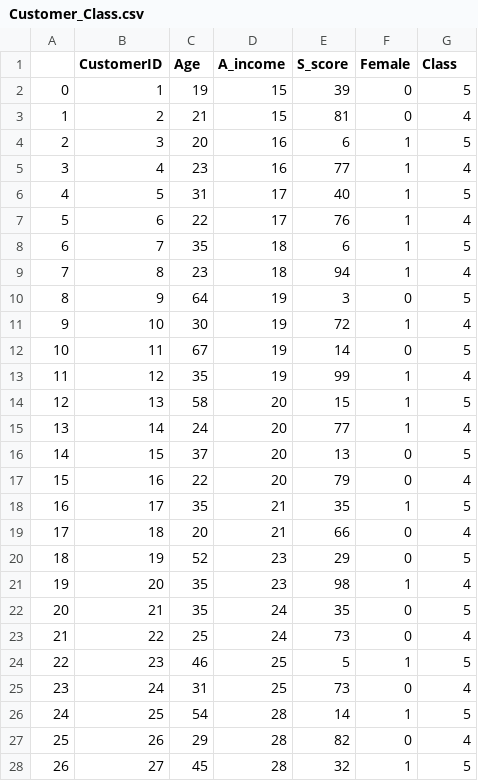
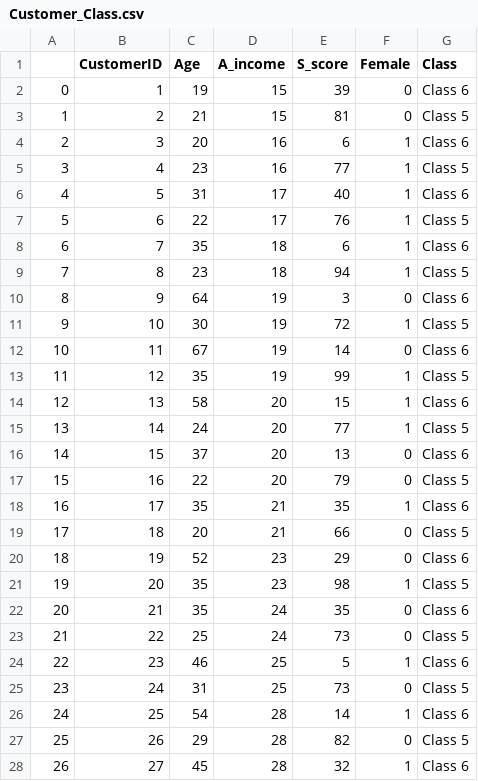
Before and after one commit to rk1489/Customer_Classification, a CSV file: Source_code/Customer_Class.csv, drawn as a sheet; only a part is shown; the diff covers the shown part only.

```diff
--- a/Source_code/Customer_Class.csv
+++ b/Source_code/Customer_Class.csv
@@ -1,28 +1,28 @@
 ,CustomerID,Age,A_income,S_score,Female,Class
-0,1,19,15,39,0,5
-1,2,21,15,81,0,4
-2,3,20,16,6,1,5
-3,4,23,16,77,1,4
-4,5,31,17,40,1,5
-5,6,22,17,76,1,4
-6,7,35,18,6,1,5
-7,8,23,18,94,1,4
-8,9,64,19,3,0,5
-9,10,30,19,72,1,4
-10,11,67,19,14,0,5
-11,12,35,19,99,1,4
-12,13,58,20,15,1,5
-13,14,24,20,77,1,4
-14,15,37,20,13,0,5
-15,16,22,20,79,0,4
-16,17,35,21,35,1,5
-17,18,20,21,66,0,4
-18,19,52,23,29,0,5
-19,20,35,23,98,1,4
-20,21,35,24,35,0,5
-21,22,25,24,73,0,4
-22,23,46,25,5,1,5
-23,24,31,25,73,0,4
-24,25,54,28,14,1,5
-25,26,29,28,82,0,4
-26,27,45,28,32,1,5
+0,1,19,15,39,0,Class 6
+1,2,21,15,81,0,Class 5
+2,3,20,16,6,1,Class 6
+3,4,23,16,77,1,Class 5
+4,5,31,17,40,1,Class 6
+5,6,22,17,76,1,Class 5
+6,7,35,18,6,1,Class 6
+7,8,23,18,94,1,Class 5
+8,9,64,19,3,0,Class 6
+9,10,30,19,72,1,Class 5
+10,11,67,19,14,0,Class 6
+11,12,35,19,99,1,Class 5
+12,13,58,20,15,1,Class 6
+13,14,24,20,77,1,Class 5
+14,15,37,20,13,0,Class 6
+15,16,22,20,79,0,Class 5
+16,17,35,21,35,1,Class 6
+17,18,20,21,66,0,Class 5
+18,19,52,23,29,0,Class 6
+19,20,35,23,98,1,Class 5
+20,21,35,24,35,0,Class 6
+21,22,25,24,73,0,Class 5
+22,23,46,25,5,1,Class 6
+23,24,31,25,73,0,Class 5
+24,25,54,28,14,1,Class 6
+25,26,29,28,82,0,Class 5
+26,27,45,28,32,1,Class 6
```
Also changed, not shown: 173 edited cells elsewhere in this file, 1 other file.
